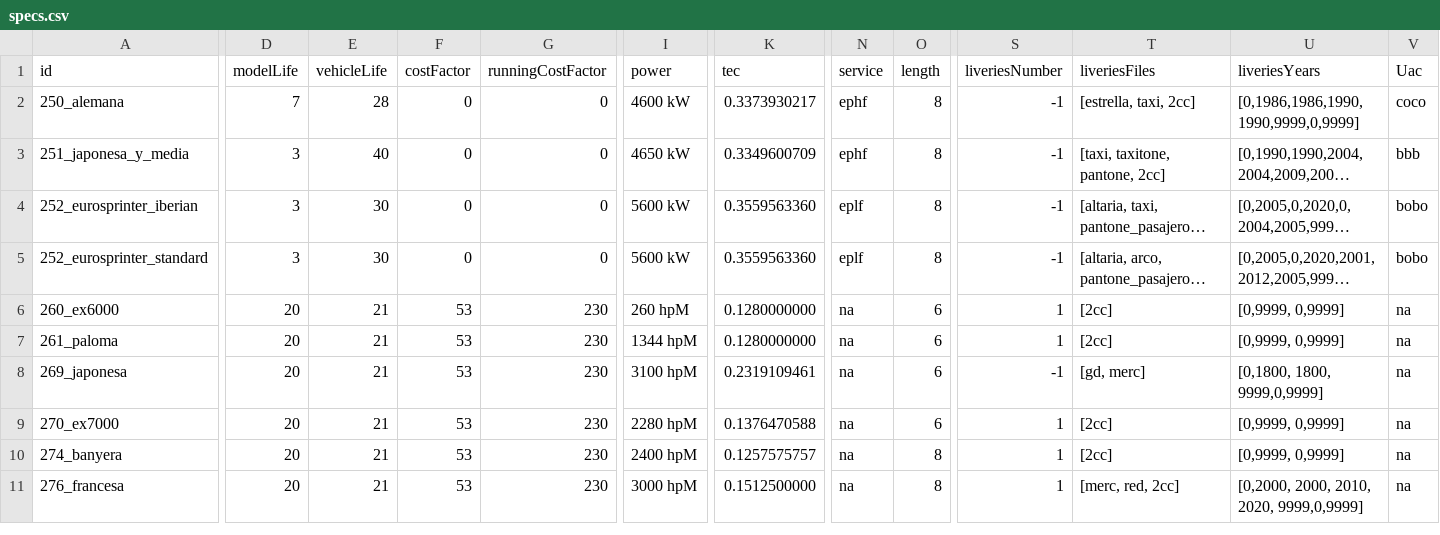
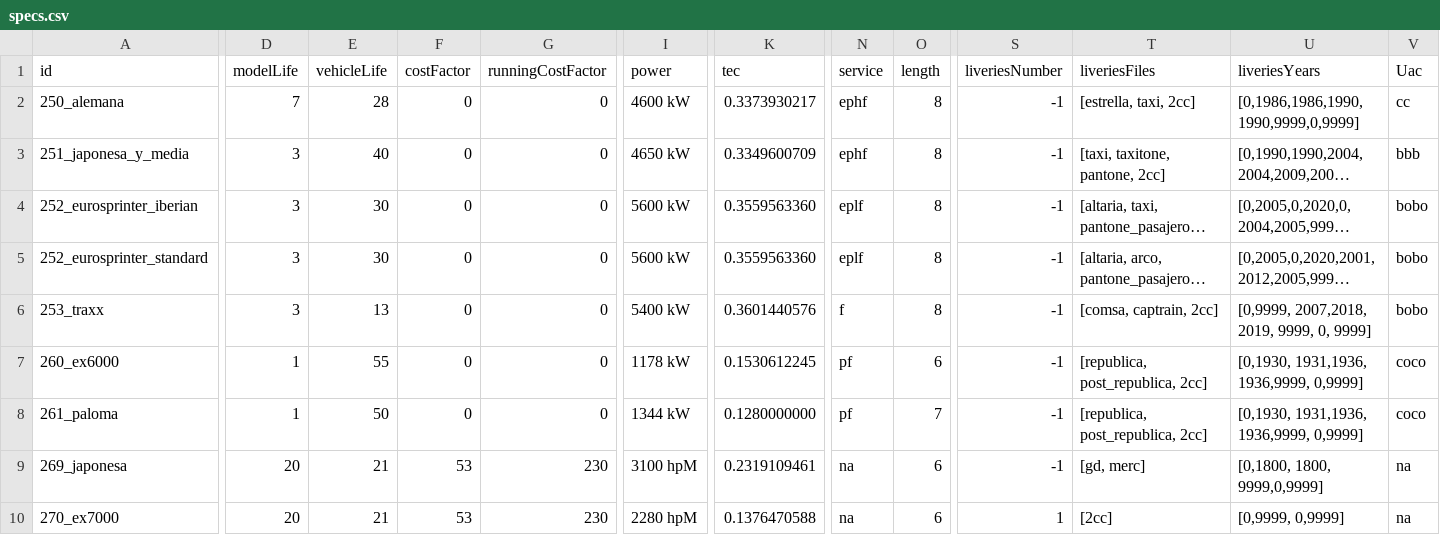
Before and after one commit to spainishset/spainset-engines, a CSV file: src/single/specs.csv, drawn as a sheet; only a part is shown, gaps mark what is left out; the shorter side is filled out with more unchanged rows; long unchanged cells end in …; addresses are those after the commit; rows hold the shown columns only; the diff names each change by its address in the sheet, - before the commit and + after, or states it on an @@ line.

```diff
--- a/src/single/specs.csv
+++ b/src/single/specs.csv
-V2 (Uac): coco
+V2 (Uac): cc
+row 6: 253_traxx | 3 | 13 | 0 | 0 | 5400 kW | 0.3601440576 | f | 8 | -1 | [comsa, captrain, 2cc] | [0,9999, 2007,2018, 2019, 9999, 0, 9999] | bobo
-D7:D8 (modelLife): 20
+D7:D8 (modelLife): 1
-E7 (vehicleLife): 21
+E7 (vehicleLife): 55
-F7:F8 (costFactor): 53
+F7:F8 (costFactor): 0
-G7:G8 (runningCostFactor): 230
+G7:G8 (runningCostFactor): 0
-I7 (power): 260 hpM
+I7 (power): 1178 kW
-K7 (tec): 0.1280000000
+K7 (tec): 0.1530612245
-N7:N8 (service): na
+N7:N8 (service): pf
-S7:S8 (liveriesNumber): 1
+S7:S8 (liveriesNumber): -1
-T7:T8 (liveriesFiles): [2cc]
+T7:T8 (liveriesFiles): [republica, post_republica, 2cc]
-U7:U8 (liveriesYears): [0,9999, 0,9999]
+U7:U8 (liveriesYears): [0,1930, 1931,1936, 1936,9999, 0,9999]
-V7:V8 (Uac): na
+V7:V8 (Uac): coco
-E8 (vehicleLife): 21
+E8 (vehicleLife): 50
-I8 (power): 1344 hpM
+I8 (power): 1344 kW
-O8 (length): 6
+O8 (length): 7
```
Also changed, not shown: 10 other files.
